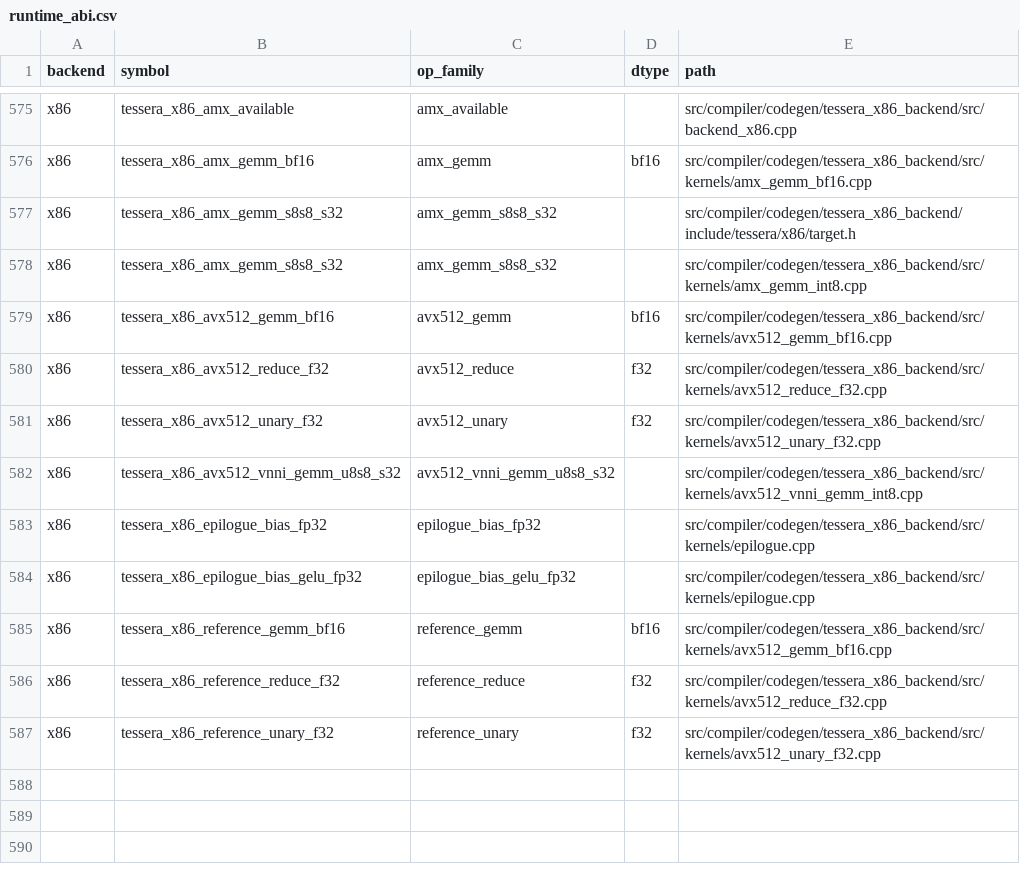
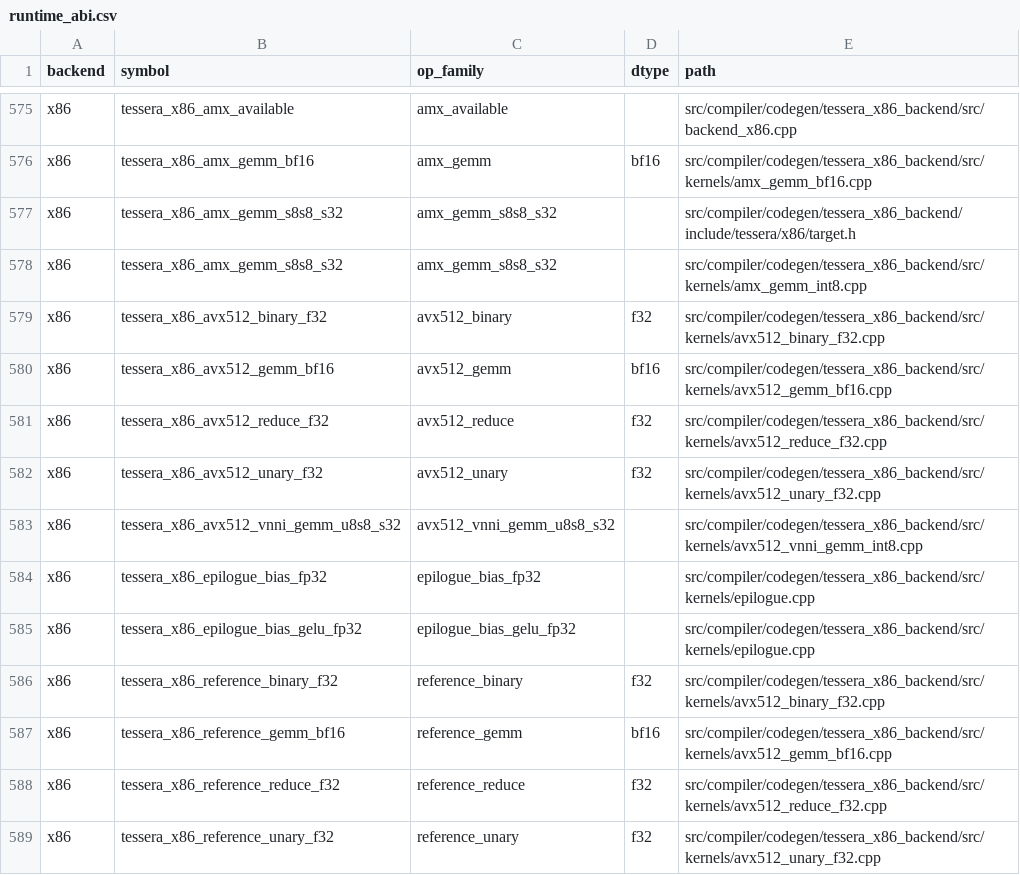
Before and after one commit to gstoner/tessera, a CSV file: docs/audit/generated/runtime_abi.csv, drawn as a sheet; only a part is shown, gaps mark what is left out; the diff names each change by its address in the sheet, - before the commit and + after, or states it on an @@ line.

```diff
--- a/docs/audit/generated/runtime_abi.csv
+++ b/docs/audit/generated/runtime_abi.csv
+row 579: x86 | tessera_x86_avx512_binary_f32 | avx512_binary | f32 | src/compiler/codegen/tessera_x86_backend/src/kernels/avx512_binary_f32.cpp
+row 586: x86 | tessera_x86_reference_binary_f32 | reference_binary | f32 | src/compiler/codegen/tessera_x86_backend/src/kernels/avx512_binary_f32.cpp
```
Also changed, not shown: docs/audit/generated/runtime_execution_matrix.csv, docs/audit/generated/test_coverage.csv, 17 other files.
